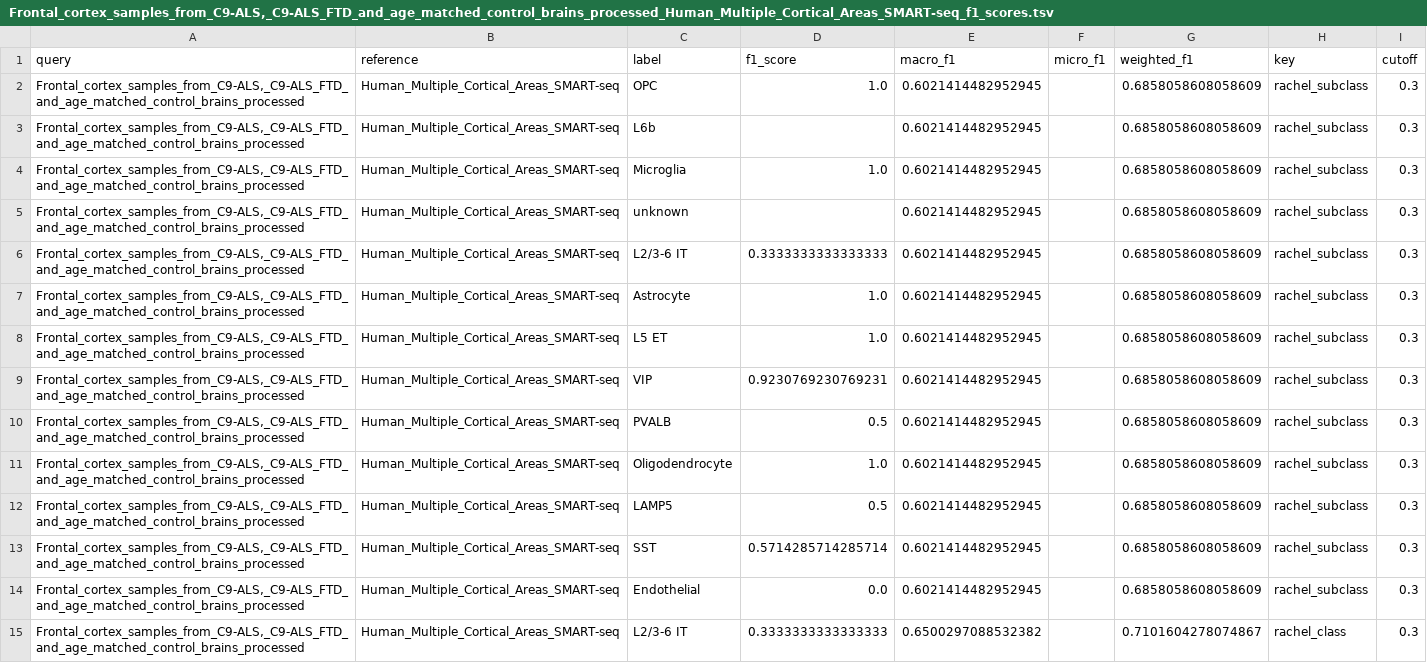
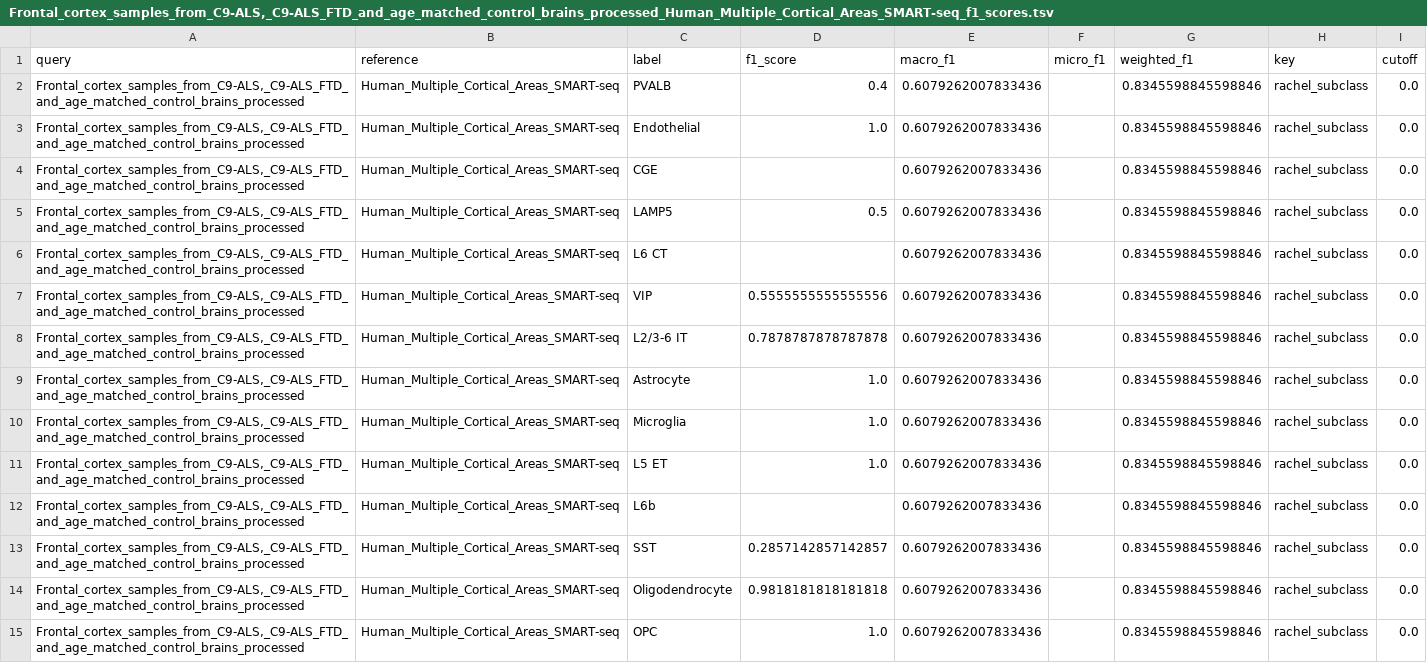
Before and after one commit to rachadele/biof501_proj, a TSV file: images/results/f1_results/Frontal_cortex_samples_from_C9-ALS,_C9-ALS_FTD_and_age_matched_control_brains_processed_Human_Multiple_Cortical_Areas_SMART-seq_f1_scores.tsv, drawn as a sheet; only a part is shown; removed rows and columns are numbered as before the commit, all else as after; the diff covers the shown part only; the diff names each change by its address in the sheet, - before the commit and + after, or states it on an @@ line.

```diff
--- a/images/results/f1_results/Frontal_cortex_samples_from_C9-ALS,_C9-ALS_FTD_and_age_matched_control_brains_processed_Human_Multiple_Cortical_Areas_SMART-seq_f1_scores.tsv
+++ b/images/results/f1_results/Frontal_cortex_samples_from_C9-ALS,_C9-ALS_FTD_and_age_matched_control_brains_processed_Human_Multiple_Cortical_Areas_SMART-seq_f1_scores.tsv
+row 2: Frontal_cortex_samples_from_C9-ALS,_C9-ALS_FTD_and_age_matched_control_brains_processed | Human_Multiple_Cortical_Areas_SMART-seq | PVALB | 0.4 | 0.6079262007833436 |  | 0.8345598845598846 | rachel_subclass | 0.0
-C3 (label): OPC
+C3 (label): Endothelial
-E3:E6 (macro_f1): 0.6021414482952945
+E3:E6 (macro_f1): 0.6079262007833436
-G3:G6 (weighted_f1): 0.6858058608058609
+G3:G6 (weighted_f1): 0.8345598845598846
-I3:I6 (cutoff): 0.3
+I3:I6 (cutoff): 0.0
-C4 (label): L6b
+C4 (label): CGE
-C5 (label): Microglia
+C5 (label): LAMP5
-D5 (f1_score): 1.0
+D5 (f1_score): 0.5
-C6 (label): unknown
+C6 (label): L6 CT
+row 7: Frontal_cortex_samples_from_C9-ALS,_C9-ALS_FTD_and_age_matched_control_brains_processed | Human_Multiple_Cortical_Areas_SMART-seq | VIP | 0.5555555555555556 | 0.6079262007833436 |  | 0.8345598845598846 | rachel_subclass | 0.0
-D8 (f1_score): 0.3333333333333333
+D8 (f1_score): 0.7878787878787878
-E8:E10 (macro_f1): 0.6021414482952945
+E8:E10 (macro_f1): 0.6079262007833436
-G8:G10 (weighted_f1): 0.6858058608058609
+G8:G10 (weighted_f1): 0.8345598845598846
-I8:I10 (cutoff): 0.3
+I8:I10 (cutoff): 0.0
-C10 (label): L5 ET
+C10 (label): Microglia
-row 9: Frontal_cortex_samples_from_C9-ALS,_C9-ALS_FTD_and_age_matched_control_brains_processed | Human_Multiple_Cortical_Areas_SMART-seq | VIP | 0.9230769230769231 | 0.6021414482952945 |  | 0.6858058608058609 | rachel_subclass | 0.3
-row 10: Frontal_cortex_samples_from_C9-ALS,_C9-ALS_FTD_and_age_matched_control_brains_processed | Human_Multiple_Cortical_Areas_SMART-seq | PVALB | 0.5 | 0.6021414482952945 |  | 0.6858058608058609 | rachel_subclass | 0.3
-C11 (label): Oligodendrocyte
+C11 (label): L5 ET
-E11:E14 (macro_f1): 0.6021414482952945
+E11:E14 (macro_f1): 0.6079262007833436
-G11:G14 (weighted_f1): 0.6858058608058609
+G11:G14 (weighted_f1): 0.8345598845598846
-I11:I15 (cutoff): 0.3
+I11:I15 (cutoff): 0.0
-C12 (label): LAMP5
+C12 (label): L6b
-D12 (f1_score): 0.5
+D12 (f1_score): (empty)
-D13 (f1_score): 0.5714285714285714
+D13 (f1_score): 0.2857142857142857
-C14 (label): Endothelial
+C14 (label): Oligodendrocyte
-D14 (f1_score): 0.0
+D14 (f1_score): 0.9818181818181818
-C15 (label): L2/3-6 IT
+C15 (label): OPC
-D15 (f1_score): 0.3333333333333333
+D15 (f1_score): 1.0
-E15 (macro_f1): 0.6500297088532382
+E15 (macro_f1): 0.6079262007833436
-G15 (weighted_f1): 0.7101604278074867
+G15 (weighted_f1): 0.8345598845598846
-H15 (key): rachel_class
+H15 (key): rachel_subclass
```
Also changed, not shown: 1 added row, 2 removed rows and 41 edited cells elsewhere in this file, images/results/f1_results/Frontal_cortex_samples_from_C9-ALS,_C9-ALS_FTD_and_age_matched_control_brains_processed_Dissection:_Angular_gyrus_AnG_f1_scores.tsv, images/results/f1_results/Frontal_cortex_samples_from_C9-ALS,_C9-ALS_FTD_and_age_matched_control_brains_processed_Dissection:_Dorsolateral_prefrontal_cortex_DFC_f1_scores.tsv, 57 other files.
